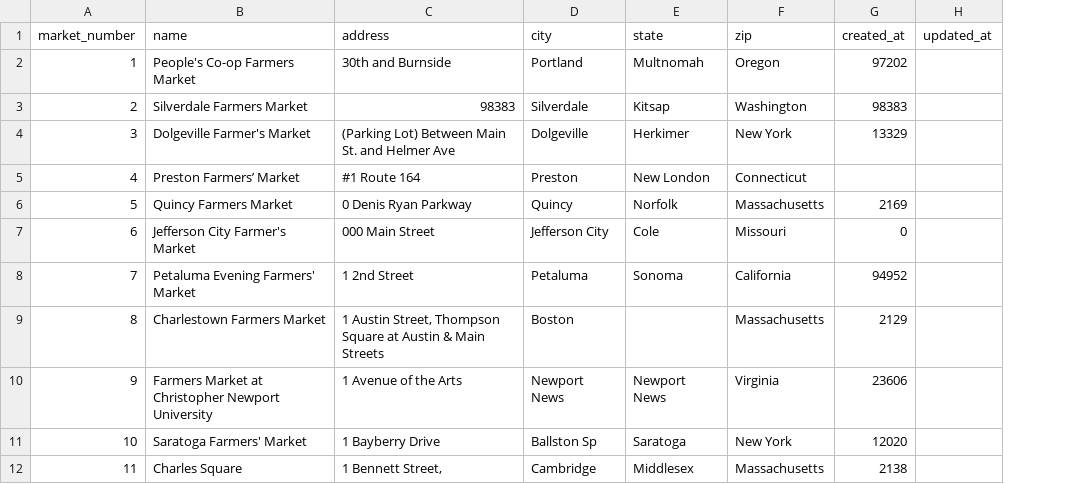
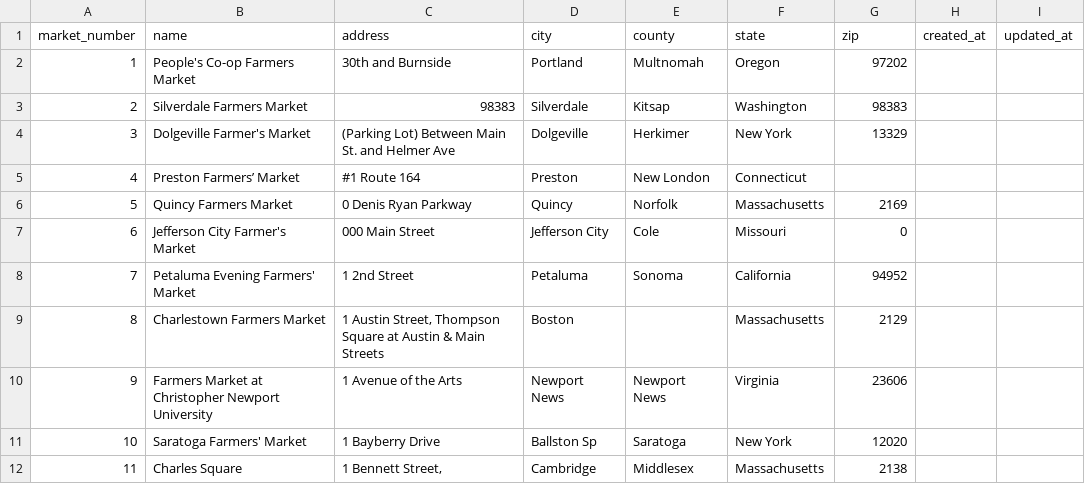
Before and after one commit to Ada-C5/FarMarRails, a CSV file: seed_csvs/markets.csv, drawn as a sheet; only a part is shown; the diff names each change by its address in the sheet, - before the commit and + after, or states it on an @@ line.

Commit message:
Updated db to include County data.

```diff
--- a/seed_csvs/markets.csv
+++ b/seed_csvs/markets.csv
+column H (created_at), empty
-E1: state
+E1: county
-F1: zip
+F1: state
-G1: created_at
+G1: zip
```
Also changed, not shown: 4 other files.
